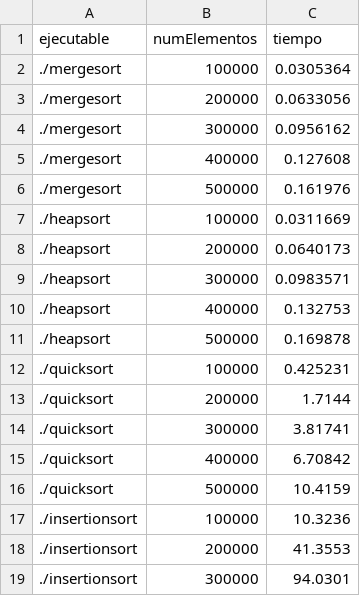
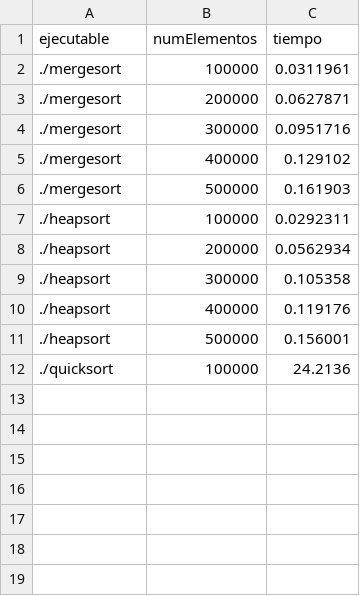
Before and after one commit to marCRACK29/Sorting-Death-Match, a CSV file: resultados_asc.csv, drawn as a sheet.

```diff
--- a/resultados_asc.csv
+++ b/resultados_asc.csv
@@ -1,19 +1,12 @@
 ejecutable;numElementos;tiempo
-./mergesort;100000;0.0305364
-./mergesort;200000;0.0633056
-./mergesort;300000;0.0956162
-./mergesort;400000;0.127608
-./mergesort;500000;0.161976
-./heapsort;100000;0.0311669
-./heapsort;200000;0.0640173
-./heapsort;300000;0.0983571
-./heapsort;400000;0.132753
-./heapsort;500000;0.169878
-./quicksort;100000;0.425231
-./quicksort;200000;1.7144
-./quicksort;300000;3.81741
-./quicksort;400000;6.70842
-./quicksort;500000;10.4159
-./insertionsort;100000;10.3236
-./insertionsort;200000;41.3553
-./insertionsort;300000;94.0301
+./mergesort;100000;0.0311961
+./mergesort;200000;0.0627871
+./mergesort;300000;0.0951716
+./mergesort;400000;0.129102
+./mergesort;500000;0.161903
+./heapsort;100000;0.0292311
+./heapsort;200000;0.0562934
+./heapsort;300000;0.105358
+./heapsort;400000;0.119176
+./heapsort;500000;0.156001
+./quicksort;100000;24.2136
```
Also changed, not shown: resultados_des.csv, 12 other files.
